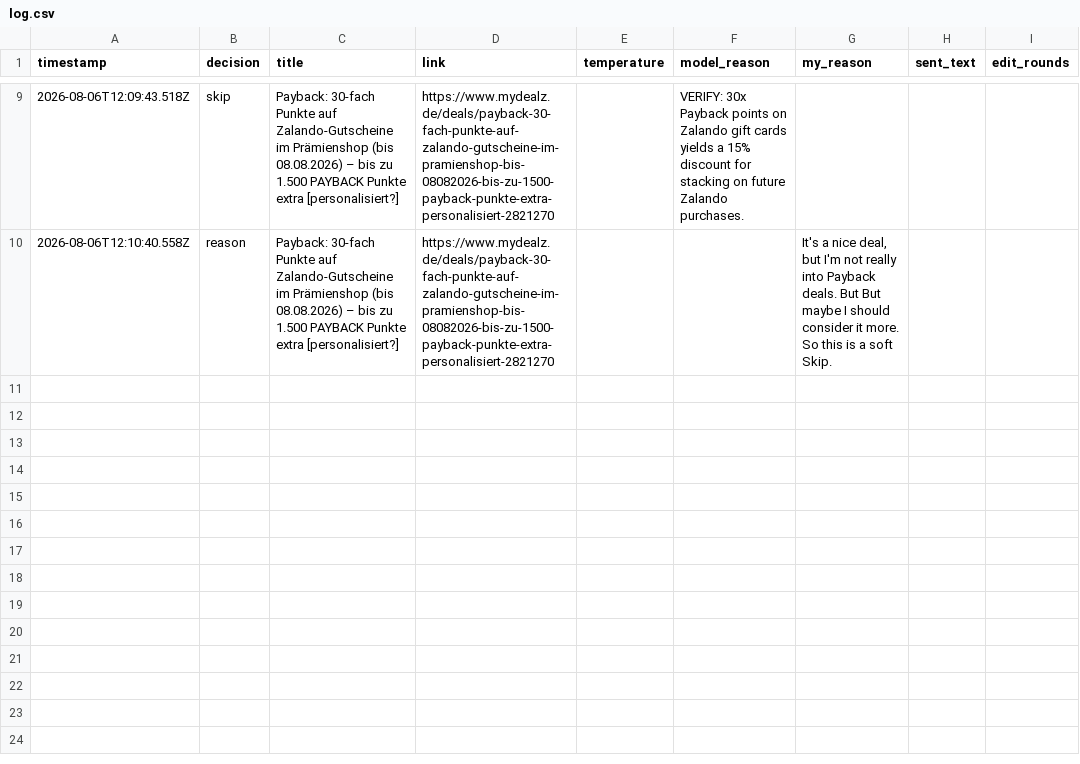
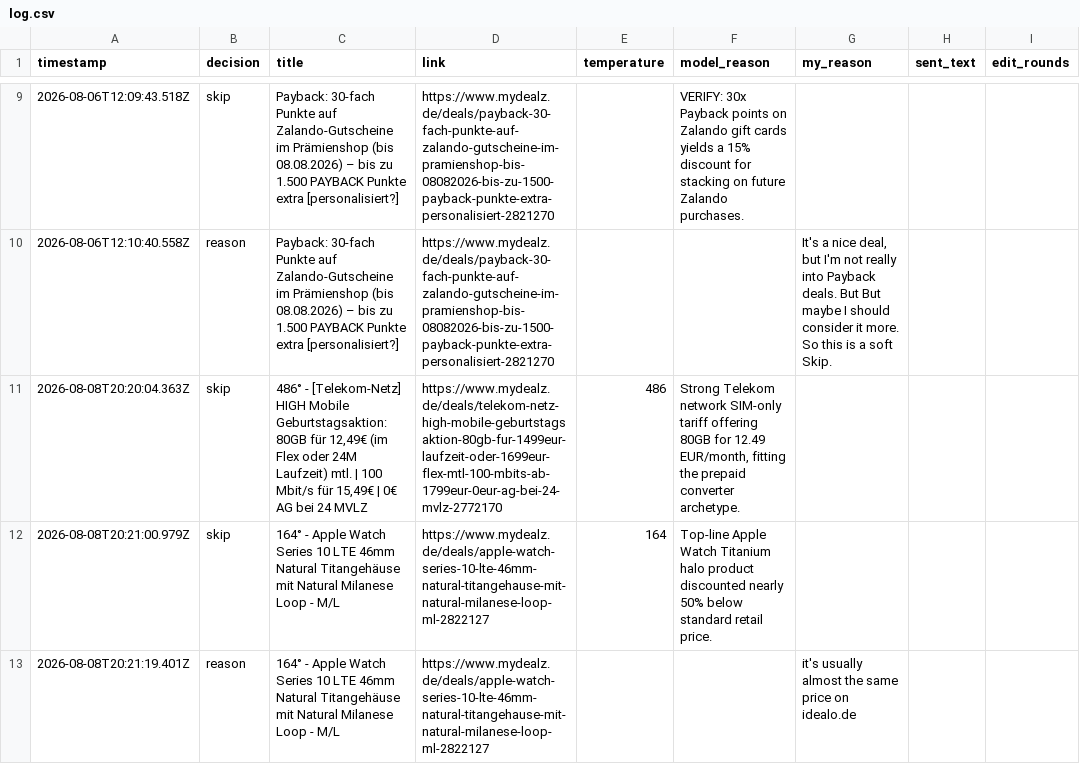
Before and after one commit to sma6871/dealbot, a CSV file: data/log.csv, drawn as a sheet; only a part is shown, gaps mark what is left out.

Commit message:
chore: sync decisions 2026-08-09T02:01

```diff
--- a/data/log.csv
+++ b/data/log.csv
@@ -10 +10,4 @@ timestamp,decision,title,link,temperature,model_reason,my_reason,sent_text,edit_
 2026-08-06T12:10:40.558Z,reason,Payback: 30-fach Punkte auf Zalando-Gutscheine im Prämienshop (bis 08.08.2026) – bis zu 1.500 PAYBACK Punkte extra [personalisiert?],https://www.mydealz.de/deals/payback-30-fach-punkte-auf-zalando-gutscheine-im-pramienshop-bis-08082026-bis-zu-1500-payback-punkte-extra-personalisiert-2821270,,,"It's a nice deal, but I'm not really into Payback deals. But But maybe I should consider it more. So this is a soft Skip.",,
+2026-08-08T20:20:04.363Z,skip,"486° - [Telekom-Netz] HIGH Mobile Geburtstagsaktion: 80GB für 12,49€ (im Flex oder 24M Laufzeit) mtl. | 100 Mbit/s für 15,49€ | 0€ AG bei 24 MVLZ",https://www.mydealz.de/deals/telekom-netz-high-mobile-geburtstagsaktion-80gb-fur-1499eur-laufzeit-oder-1699eur-flex-mtl-100-mbits-ab-1799eur-0eur-ag-bei-24-mvlz-2772170,486,"Strong Telekom network SIM-only tariff offering 80GB for 12.49 EUR/month, fitting the prepaid converter archetype.",,,
+2026-08-08T20:21:00.979Z,skip,164° - Apple Watch Series 10 LTE 46mm Natural Titangehäuse mit Natural Milanese Loop - M/L,https://www.mydealz.de/deals/apple-watch-series-10-lte-46mm-natural-titangehause-mit-natural-milanese-loop-ml-2822127,164,Top-line Apple Watch Titanium halo product discounted nearly 50% below standard retail price.,,,
+2026-08-08T20:21:19.401Z,reason,164° - Apple Watch Series 10 LTE 46mm Natural Titangehäuse mit Natural Milanese Loop - M/L,https://www.mydealz.de/deals/apple-watch-series-10-lte-46mm-natural-titangehause-mit-natural-milanese-loop-ml-2822127,,,it's usually almost the same price on idealo.de,,
```
